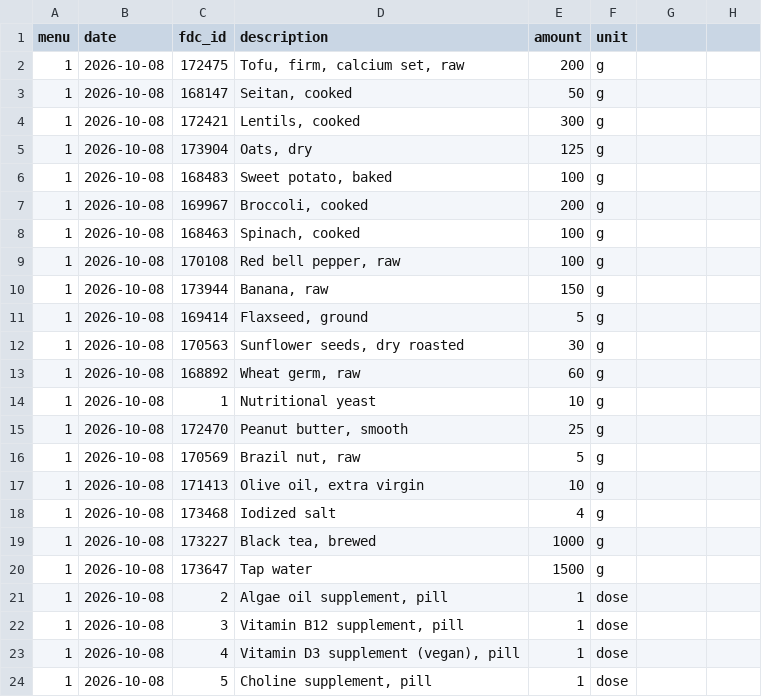
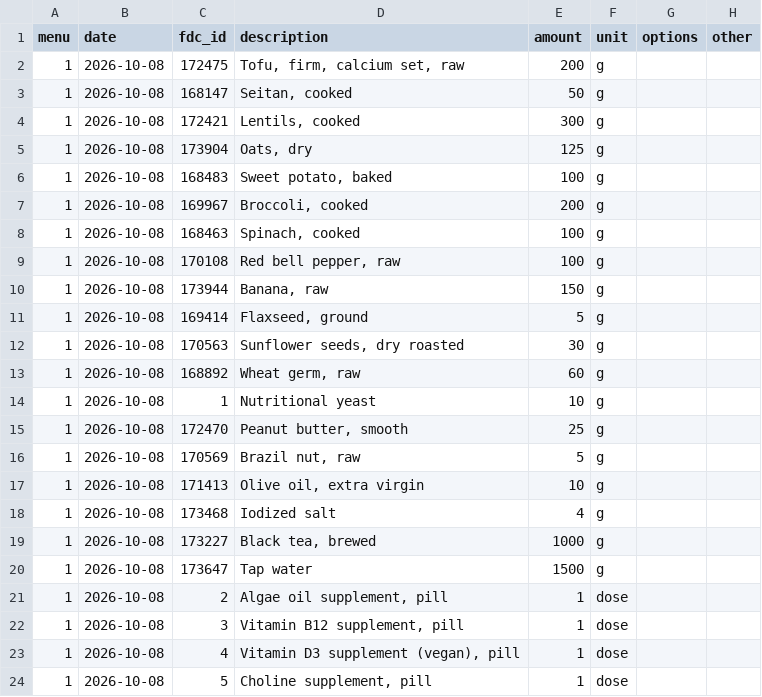
Before and after one commit to AntoineB33/food, a CSV file: DB/successful_menus.csv, drawn as a sheet; the diff names each change by its address in the sheet, - before the commit and + after, or states it on an @@ line.

Commit message:
Enhance menu management by adding options tracking and listing functionality

```diff
--- a/DB/successful_menus.csv
+++ b/DB/successful_menus.csv
-G1: (empty)
+G1: options
-H1: (empty)
+H1: other
```
Also changed, not shown: 4 other files.
